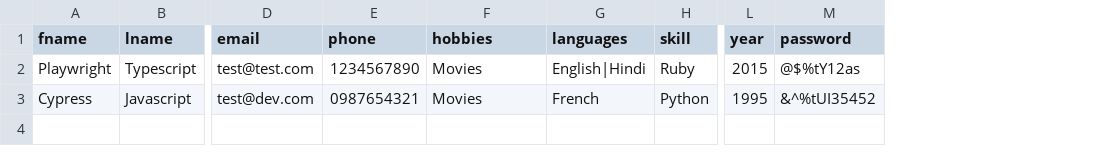
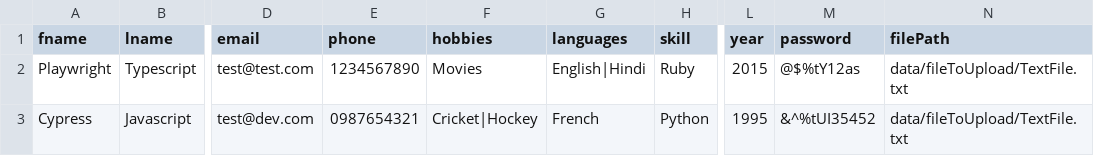
Before and after one commit to mandh-jayessh/jrmpw02, a CSV file: data/demo_automationTesting_register.csv, drawn as a sheet; only a part is shown, gaps mark what is left out; the diff names each change by its address in the sheet, - before the commit and + after, or states it on an @@ line.

Commit message:
hobbies and browse filePath from CSV

```diff
--- a/data/demo_automationTesting_register.csv
+++ b/data/demo_automationTesting_register.csv
+column N (filePath), rows 2-3: data/fileToUpload/TextFile.txt | data/fileToUpload/TextFile.txt
-F3 (hobbies): Movies
+F3 (hobbies): Cricket|Hockey
```
Also changed, not shown: 2 other files.
